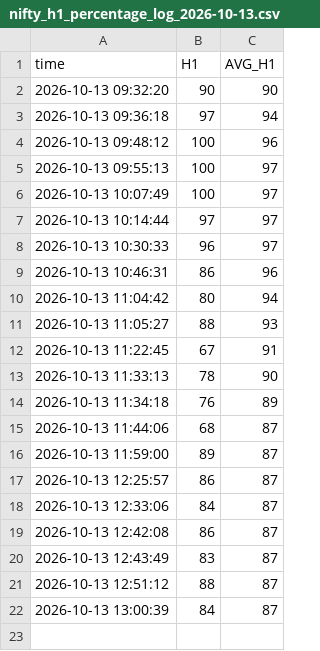
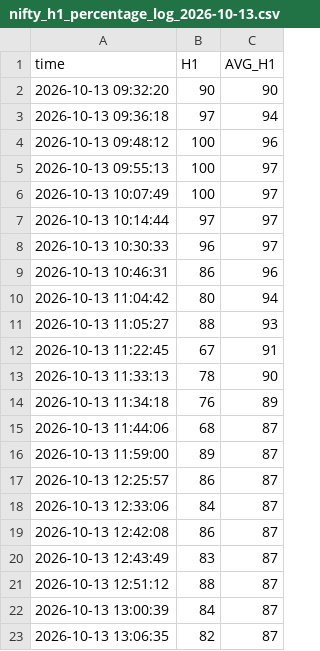
Before and after one commit to dotstrendline/SpreadSheet, a CSV file: data/H1_avg/nifty_h1_percentage_log_2026-10-13.csv, drawn as a sheet.

```diff
--- a/data/H1_avg/nifty_h1_percentage_log_2026-10-13.csv
+++ b/data/H1_avg/nifty_h1_percentage_log_2026-10-13.csv
@@ -22 +22,2 @@ time,H1,AVG_H1
 2026-10-13 13:00:39,84,87
+2026-10-13 13:06:35,82,87
```
Also changed, not shown: data/option_ltp/option_ltp_2026-10-13.csv, data/option_score/option_score_2026-10-13.csv.
